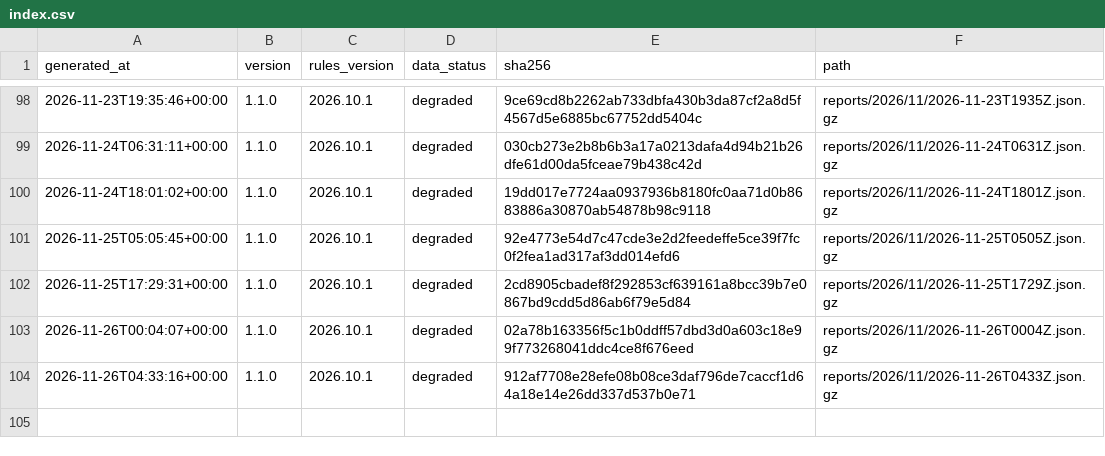
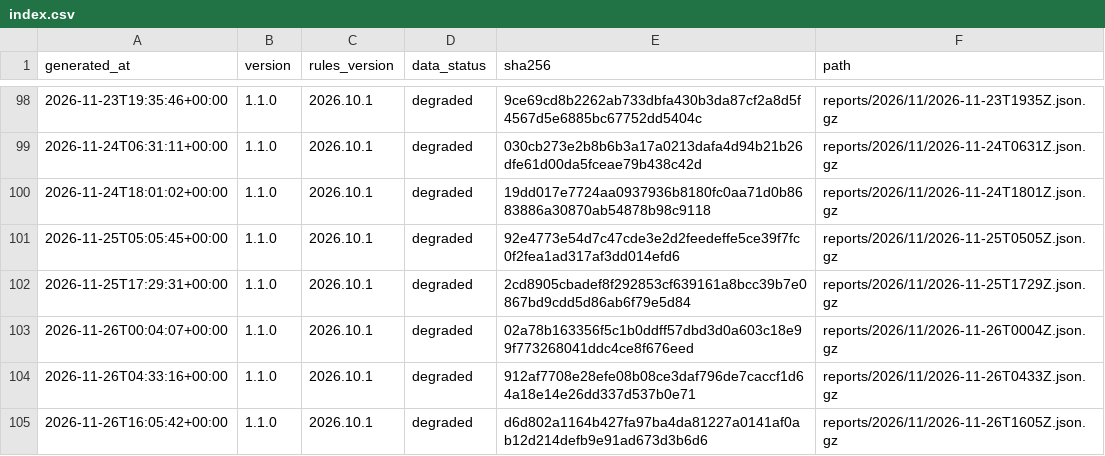
Before and after one commit to cssaritama/tsip-core, a CSV file: index.csv, drawn as a sheet; only a part is shown, gaps mark what is left out; the diff names each change by its address in the sheet, - before the commit and + after, or states it on an @@ line.

```diff
--- a/index.csv
+++ b/index.csv
+row 105: 2026-11-26T16:05:42+00:00 | 1.1.0 | 2026.10.1 | degraded | d6d802a1164b427fa97ba4da81227a0141af0ab12d214defb9e91ad673d3b6d6 | reports/2026/11/2026-11-26T1605Z.json.gz
```
Also changed, not shown: 1 other file.
